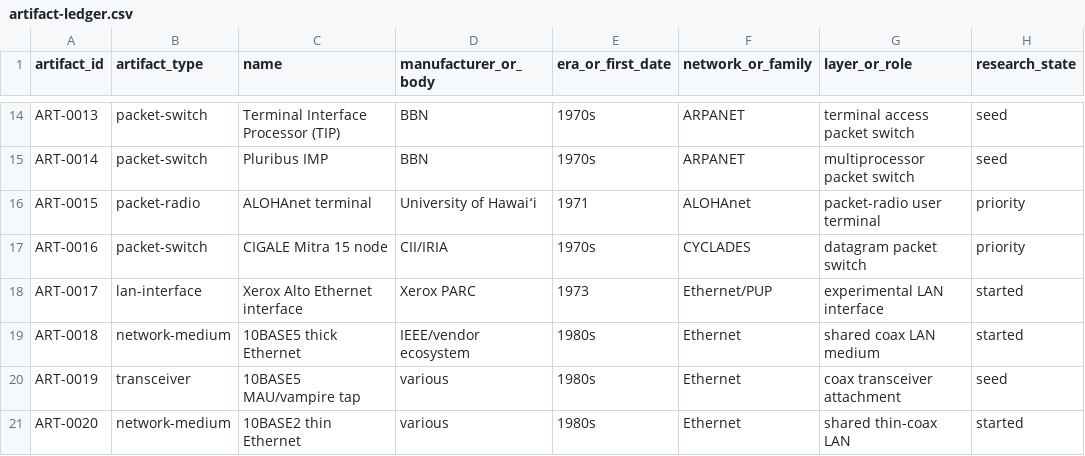
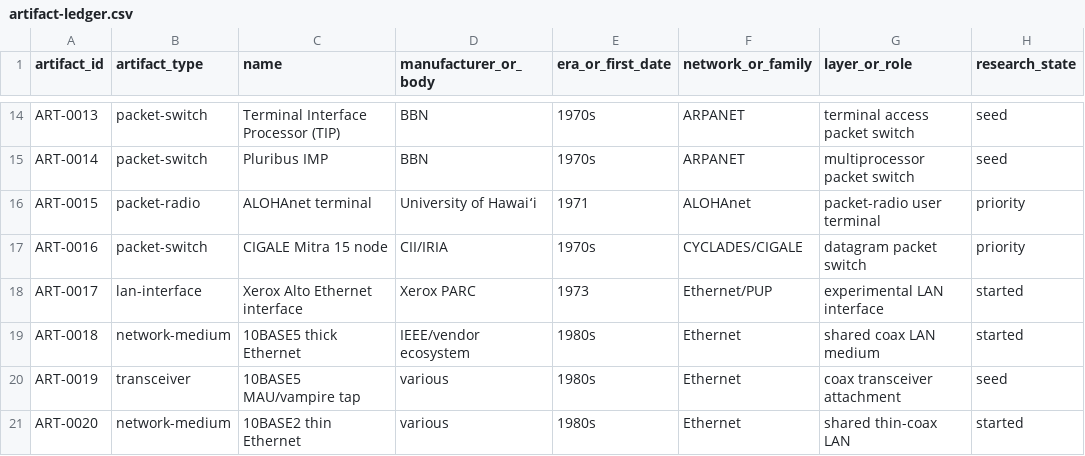
Before and after one commit to GravityblueX/computer-network-archaeology, a CSV file: data/artifact-ledger.csv, drawn as a sheet; only a part is shown, gaps mark what is left out; the diff covers the shown part only; the diff names each change by its address in the sheet, - before the commit and + after, or states it on an @@ line.

```diff
--- a/data/artifact-ledger.csv
+++ b/data/artifact-ledger.csv
-F17 (network_or_family): CYCLADES
+F17 (network_or_family): CYCLADES/CIGALE
```
Also changed, not shown: 9 added rows and 15 edited cells elsewhere in this file.
